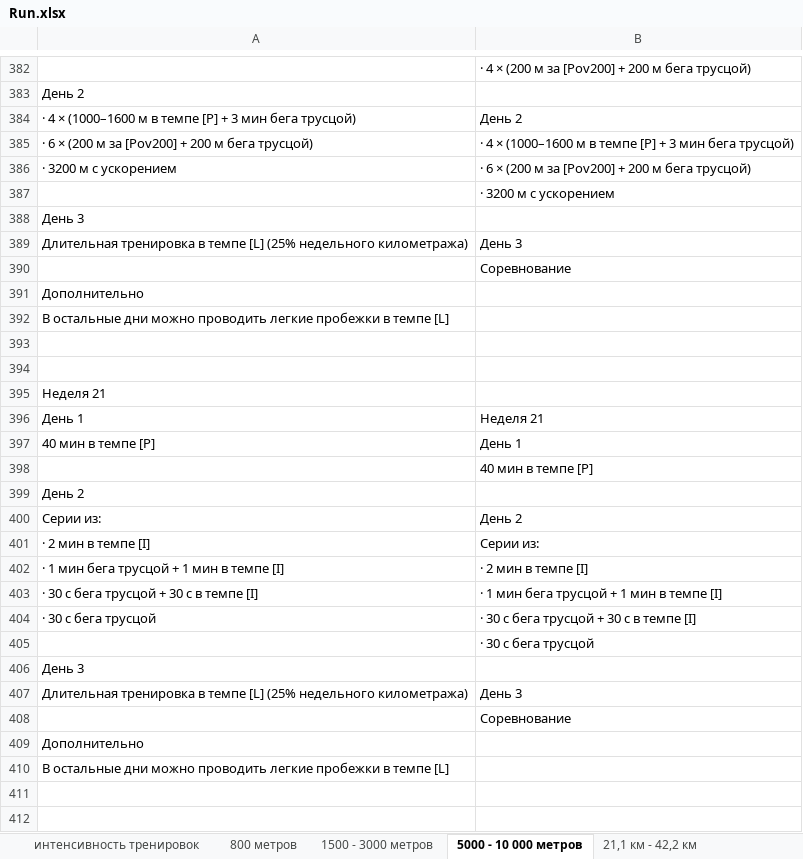
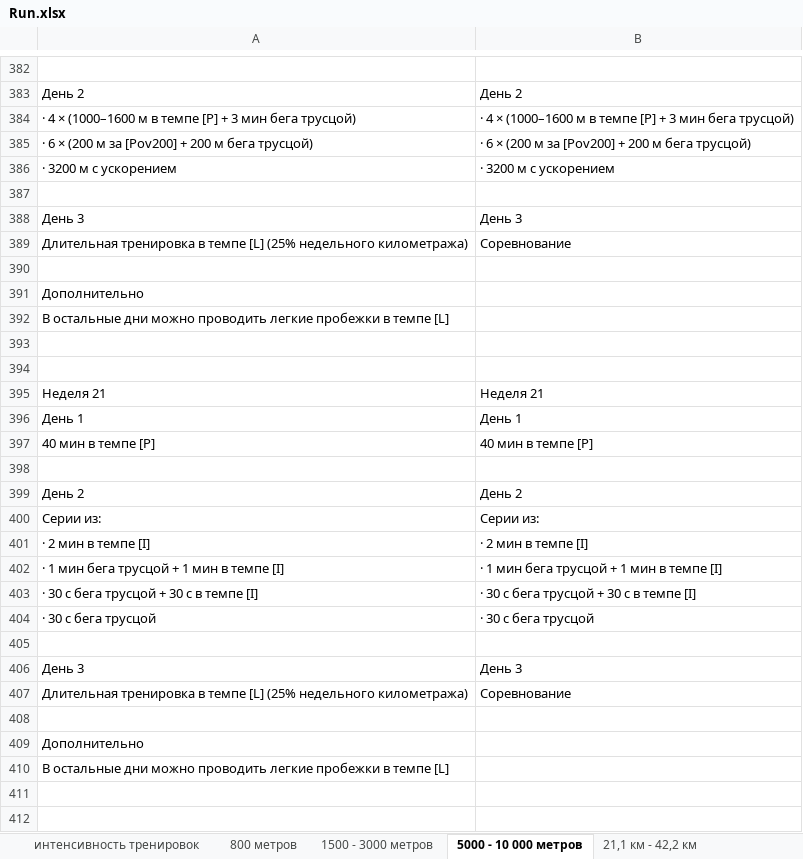
Before and after one commit to Huttsc2/StepByStepToAnEasyJog, an Excel workbook: StepByStepToAnEasyJog/Table/Run.xlsx, sheet 5000 - 10 000 метров, drawn as a sheet; only a part is shown, gaps mark what is left out; values as stored, in another font and other column widths than the file's, no cell formats; the diff covers the shown part only; the diff names each change by its address in the sheet, - before the commit and + after, or states it on an @@ line.

```diff
--- a/StepByStepToAnEasyJog/Table/Run.xlsx (sheet 5000 - 10 000 метров)
+++ b/StepByStepToAnEasyJog/Table/Run.xlsx (sheet 5000 - 10 000 метров)
-B382: · 4 × (200 м за [Pov200] + 200 м бега трусцой)
+B382: (empty)
-B383: (empty)
+B383: День 2
-B384: День 2
+B384: · 4 × (1000–1600 м в темпе [P] + 3 мин бега трусцой)
-B385: · 4 × (1000–1600 м в темпе [P] + 3 мин бега трусцой)
+B385: · 6 × (200 м за [Pov200] + 200 м бега трусцой)
-B386: · 6 × (200 м за [Pov200] + 200 м бега трусцой)
+B386: · 3200 м с ускорением
-B387: · 3200 м с ускорением
+B387: (empty)
-B388: (empty)
+B388: День 3
-B389: День 3
+B389: Соревнование
-B390: Соревнование
+B390: (empty)
-B395: (empty)
+B395: Неделя 21
-B396: Неделя 21
+B396: День 1
-B397: День 1
+B397: 40 мин в темпе [P]
-B398: 40 мин в темпе [P]
+B398: (empty)
-B399: (empty)
+B399: День 2
-B400: День 2
+B400: Серии из:
-B401: Серии из:
+B401: · 2 мин в темпе [I]
-B402: · 2 мин в темпе [I]
+B402: · 1 мин бега трусцой + 1 мин в темпе [I]
-B403: · 1 мин бега трусцой + 1 мин в темпе [I]
+B403: · 30 с бега трусцой + 30 с в темпе [I]
-B404: · 30 с бега трусцой + 30 с в темпе [I]
+B404: · 30 с бега трусцой
-B405: · 30 с бега трусцой
+B405: (empty)
-B406: (empty)
+B406: День 3
-B407: День 3
+B407: Соревнование
-B408: Соревнование
+B408: (empty)
```
Also changed, not shown: 4 added rows, 4 removed rows and 55 edited cells elsewhere in this sheet, cell formats.
